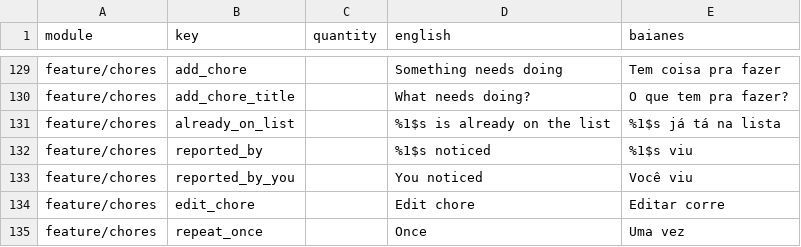
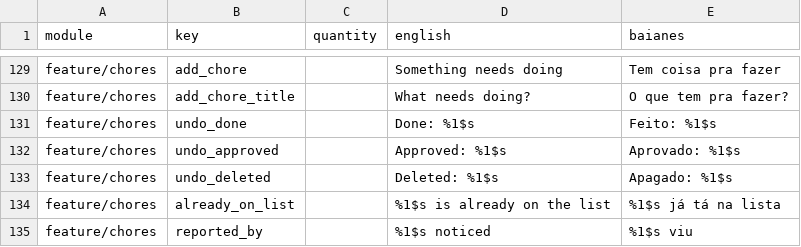
Before and after one commit to ramonvidal/ChoreMe, a CSV file: translations/baianes.csv, drawn as a sheet; only a part is shown, gaps mark what is left out; the shorter side is filled out with more unchanged rows.

```diff
--- a/translations/baianes.csv
+++ b/translations/baianes.csv
@@ -130,2 +130,5 @@ feature/chores,add_chore,,Something needs doing,Tem coisa pra fazer
 feature/chores,add_chore_title,,What needs doing?,O que tem pra fazer?
+feature/chores,undo_done,,Done: %1$s,Feito: %1$s
+feature/chores,undo_approved,,Approved: %1$s,Aprovado: %1$s
+feature/chores,undo_deleted,,Deleted: %1$s,Apagado: %1$s
 feature/chores,already_on_list,,%1$s is already on the list,%1$s já tá na lista
```
Also changed, not shown: 11 other files.
